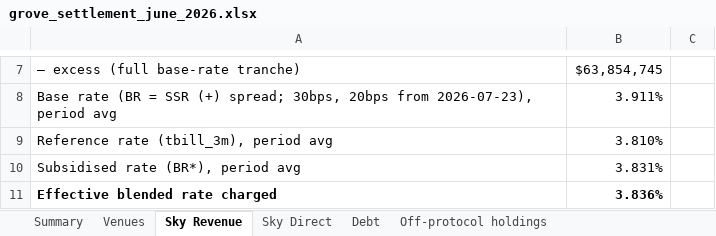
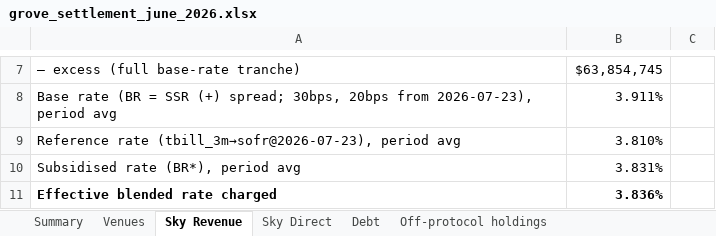
Before and after one commit to soterlabs/settlement-cycle, an Excel workbook: settlements/grove/2026-06/grove_settlement_june_2026.xlsx, sheet Sky Revenue, drawn as a sheet; only a part is shown, gaps mark what is left out; values as stored, in another font and other column widths than the file's, no borders; the diff names each change by its address in the sheet, - before the commit and + after, or states it on an @@ line.

```diff
--- a/settlements/grove/2026-06/grove_settlement_june_2026.xlsx (sheet Sky Revenue)
+++ b/settlements/grove/2026-06/grove_settlement_june_2026.xlsx (sheet Sky Revenue)
-A9: Reference rate (tbill_3m), period avg
+A9: Reference rate (tbill_3m→sofr@2026-07-23), period avg
```
Also changed, not shown: sheet Venues, sheet Summary, settlements/grove/2026-04/grove_settlement_april_2026.xlsx, settlements/grove/2026-05/grove_settlement_may_2026.xlsx, 18 other files.
